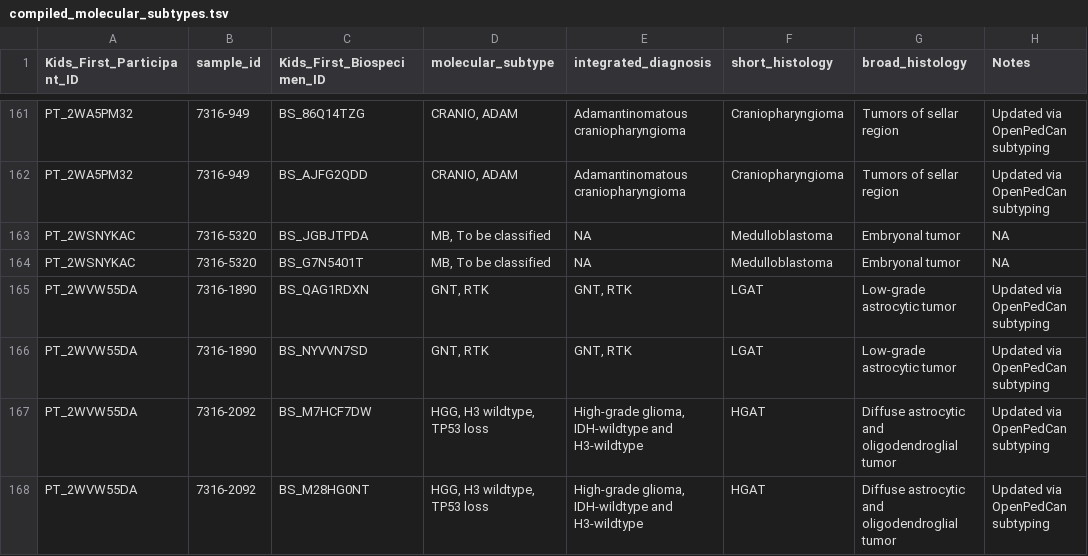
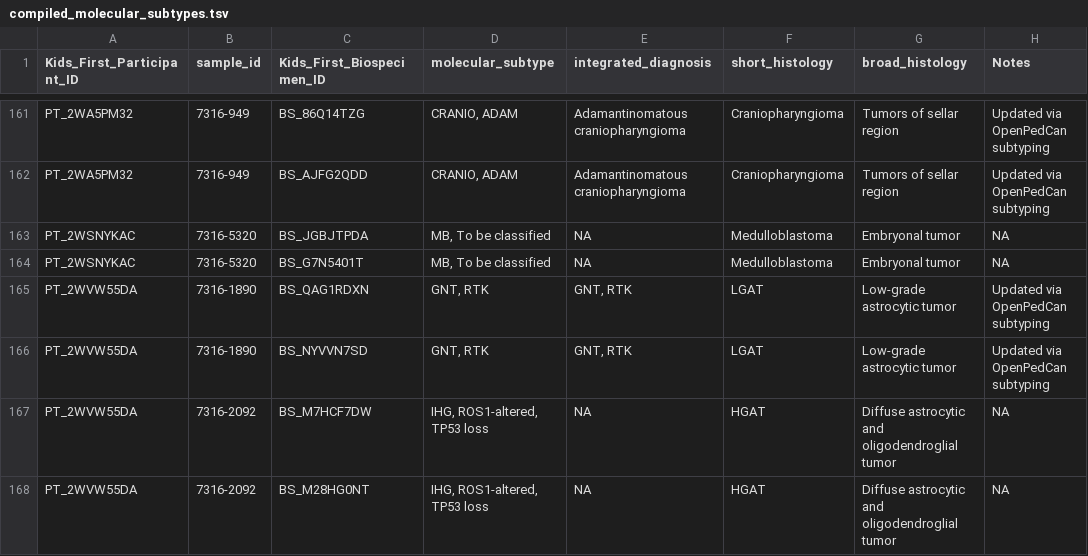
Before and after one commit to sangeetashukla/OpenPedCan-analysis, a TSV file: analyses/molecular-subtyping-pathology/results/compiled_molecular_subtypes.tsv, drawn as a sheet; only a part is shown, gaps mark what is left out; the diff covers the shown part only.

```diff
--- a/analyses/molecular-subtyping-pathology/results/compiled_molecular_subtypes.tsv
+++ b/analyses/molecular-subtyping-pathology/results/compiled_molecular_subtypes.tsv
@@ -166,3 +166,3 @@ PT_2WVW55DA	7316-1890	BS_QAG1RDXN	GNT, RTK	GNT, RTK	LGAT	Low-grade astrocytic tu
 PT_2WVW55DA	7316-1890	BS_NYVVN7SD	GNT, RTK	GNT, RTK	LGAT	Low-grade astrocytic tumor	Updated via OpenPedCan subtyping
-PT_2WVW55DA	7316-2092	BS_M7HCF7DW	HGG, H3 wildtype, TP53 loss	High-grade glioma, IDH-wildtype and H3-wildtype	HGAT	Diffuse astrocytic and oligodendroglial tumor	Updated via OpenPedCan subtyping
-PT_2WVW55DA	7316-2092	BS_M28HG0NT	HGG, H3 wildtype, TP53 loss	High-grade glioma, IDH-wildtype and H3-wildtype	HGAT	Diffuse astrocytic and oligodendroglial tumor	Updated via OpenPedCan subtyping
+PT_2WVW55DA	7316-2092	BS_M7HCF7DW	IHG, ROS1-altered, TP53 loss	NA	HGAT	Diffuse astrocytic and oligodendroglial tumor	NA
+PT_2WVW55DA	7316-2092	BS_M28HG0NT	IHG, ROS1-altered, TP53 loss	NA	HGAT	Diffuse astrocytic and oligodendroglial tumor	NA
```
Also changed, not shown: 30 edited cells elsewhere in this file, analyses/molecular-subtyping-pathology/results/compiled_molecular_subtypes_and_report_info.tsv, analyses/molecular-subtyping-pathology/results/compiled_molecular_subtypes_with_clinical_feedback_and_report_info.tsv, 2 other files.
